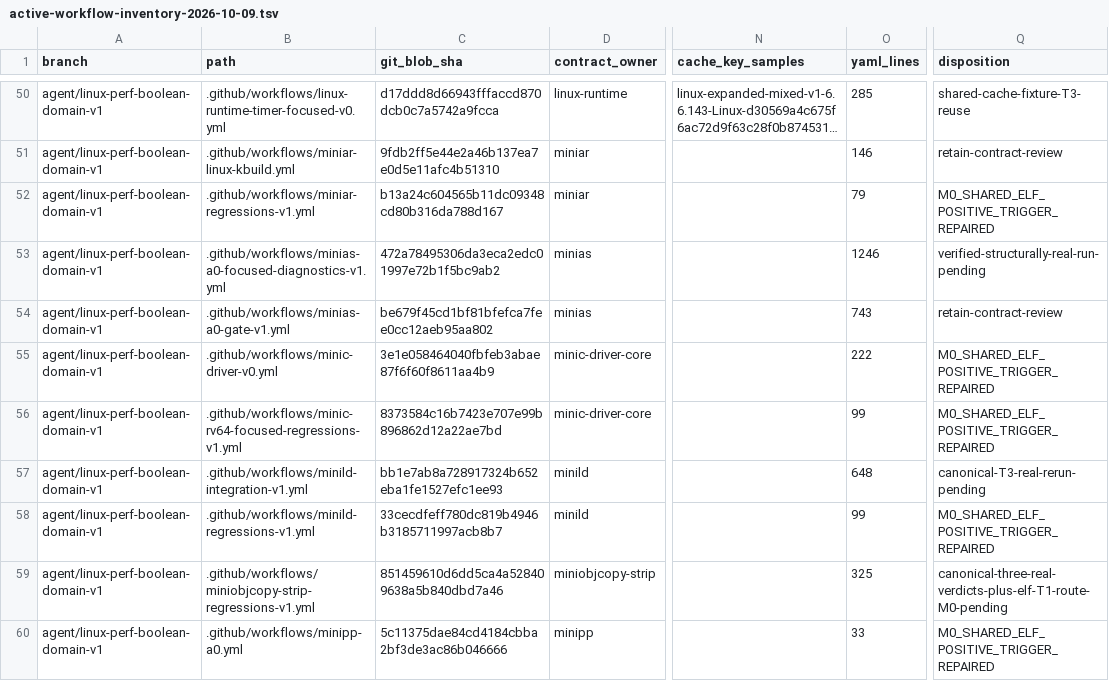
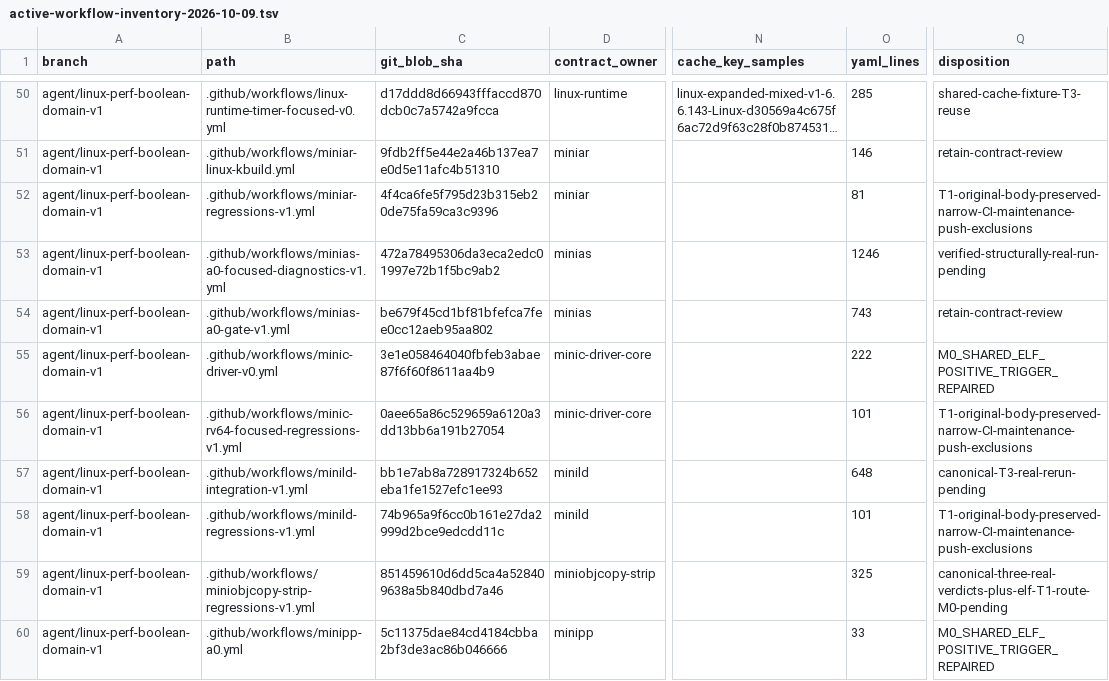
Before and after one commit to yituanxing/minic-toolchain, a TSV file: docs/ci/active-workflow-inventory-2026-10-09.tsv, drawn as a sheet; only a part is shown, gaps mark what is left out; long unchanged cells end in …; the diff names each change by its address in the sheet, - before the commit and + after, or states it on an @@ line.

Commit message:
fix(ci): align Performance T1 maintenance exclusions without altering regression bodies

```diff
--- a/docs/ci/active-workflow-inventory-2026-10-09.tsv
+++ b/docs/ci/active-workflow-inventory-2026-10-09.tsv
-C52 (git_blob_sha): b13a24c604565b11dc09348cd80b316da788d167
+C52 (git_blob_sha): 4f4ca6fe5f795d23b315eb20de75fa59ca3c9396
-O52 (yaml_lines): 79
+O52 (yaml_lines): 81
-Q52 (disposition): M0_SHARED_ELF_POSITIVE_TRIGGER_REPAIRED
+Q52 (disposition): T1-original-body-preserved-narrow-CI-maintenance-push-exclusions
-C56 (git_blob_sha): 8373584c16b7423e707e99b896862d12a22ae7bd
+C56 (git_blob_sha): 0aee65a86c529659a6120a3dd13bb6a191b27054
-O56 (yaml_lines): 99
+O56 (yaml_lines): 101
-Q56 (disposition): M0_SHARED_ELF_POSITIVE_TRIGGER_REPAIRED
+Q56 (disposition): T1-original-body-preserved-narrow-CI-maintenance-push-exclusions
-C58 (git_blob_sha): 33cecdfeff780dc819b4946b3185711997acb8b7
+C58 (git_blob_sha): 74b965a9f6cc0b161e27da2999d2bce9edcdd11c
-O58 (yaml_lines): 99
+O58 (yaml_lines): 101
-Q58 (disposition): M0_SHARED_ELF_POSITIVE_TRIGGER_REPAIRED
+Q58 (disposition): T1-original-body-preserved-narrow-CI-maintenance-push-exclusions
```
Also changed, not shown: 6 other files.
